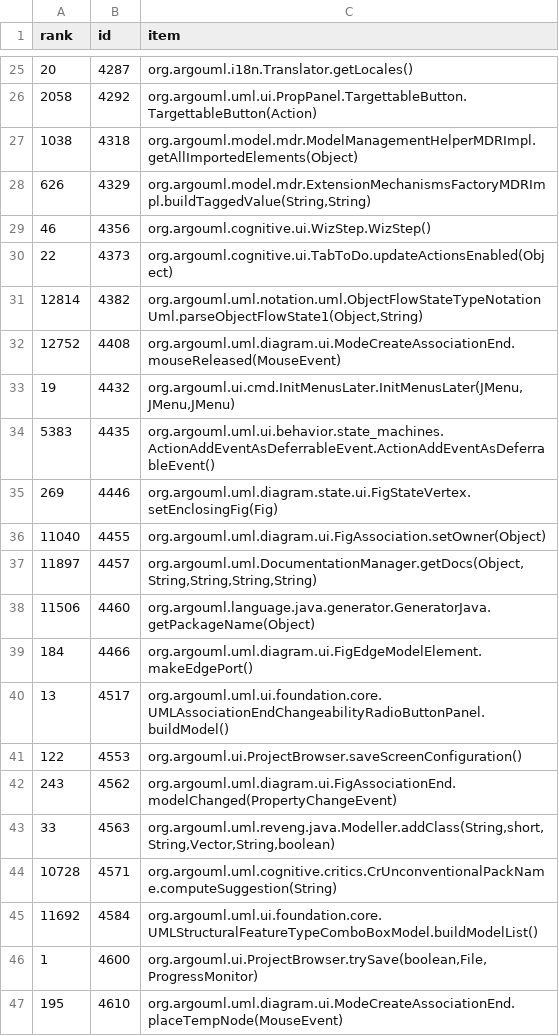
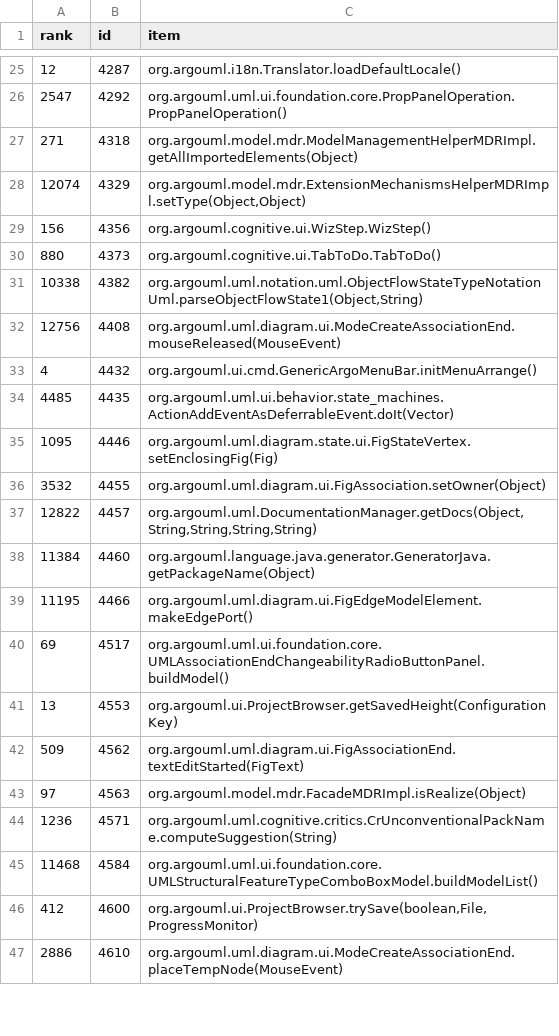
Before and after one commit to cscorley/doc2vec-feature-location, a CSV file: data/argouml/v0.24/changeset_lda-method-ranks.csv, drawn as a sheet; only a part is shown, gaps mark what is left out; the diff covers the shown part only.

Commit message:
Update argouml

```diff
--- a/data/argouml/v0.24/changeset_lda-method-ranks.csv
+++ b/data/argouml/v0.24/changeset_lda-method-ranks.csv
@@ -25,23 +25,23 @@ rank,id,item
-20,4287,org.argouml.i18n.Translator.getLocales()
-2058,4292,org.argouml.uml.ui.PropPanel.TargettableButton.TargettableButton(Action)
-1038,4318,org.argouml.model.mdr.ModelManagementHelperMDRImpl.getAllImportedElements(Object)
-626,4329,"org.argouml.model.mdr.ExtensionMechanismsFactoryMDRImpl.buildTaggedValue(String,String)"
-46,4356,org.argouml.cognitive.ui.WizStep.WizStep()
-22,4373,org.argouml.cognitive.ui.TabToDo.updateActionsEnabled(Object)
-12814,4382,"org.argouml.uml.notation.uml.ObjectFlowStateTypeNotationUml.parseObjectFlowState1(Object,String)"
-12752,4408,org.argouml.uml.diagram.ui.ModeCreateAssociationEnd.mouseReleased(MouseEvent)
-19,4432,"org.argouml.ui.cmd.InitMenusLater.InitMenusLater(JMenu,JMenu,JMenu)"
-5383,4435,org.argouml.uml.ui.behavior.state_machines.ActionAddEventAsDeferrableEvent.ActionAddEventAsDeferrableEvent()
-269,4446,org.argouml.uml.diagram.state.ui.FigStateVertex.setEnclosingFig(Fig)
-11040,4455,org.argouml.uml.diagram.ui.FigAssociation.setOwner(Object)
-11897,4457,"org.argouml.uml.DocumentationManager.getDocs(Object,String,String,String,String)"
-11506,4460,org.argouml.language.java.generator.GeneratorJava.getPackageName(Object)
-184,4466,org.argouml.uml.diagram.ui.FigEdgeModelElement.makeEdgePort()
-13,4517,org.argouml.uml.ui.foundation.core.UMLAssociationEndChangeabilityRadioButtonPanel.buildModel()
-122,4553,org.argouml.ui.ProjectBrowser.saveScreenConfiguration()
-243,4562,org.argouml.uml.diagram.ui.FigAssociationEnd.modelChanged(PropertyChangeEvent)
-33,4563,"org.argouml.uml.reveng.java.Modeller.addClass(String,short,String,Vector,String,boolean)"
-10728,4571,org.argouml.uml.cognitive.critics.CrUnconventionalPackName.computeSuggestion(String)
-11692,4584,org.argouml.uml.ui.foundation.core.UMLStructuralFeatureTypeComboBoxModel.buildModelList()
-1,4600,"org.argouml.ui.ProjectBrowser.trySave(boolean,File,ProgressMonitor)"
-195,4610,org.argouml.uml.diagram.ui.ModeCreateAssociationEnd.placeTempNode(MouseEvent)
+12,4287,org.argouml.i18n.Translator.loadDefaultLocale()
+2547,4292,org.argouml.uml.ui.foundation.core.PropPanelOperation.PropPanelOperation()
+271,4318,org.argouml.model.mdr.ModelManagementHelperMDRImpl.getAllImportedElements(Object)
+12074,4329,"org.argouml.model.mdr.ExtensionMechanismsHelperMDRImpl.setType(Object,Object)"
+156,4356,org.argouml.cognitive.ui.WizStep.WizStep()
+880,4373,org.argouml.cognitive.ui.TabToDo.TabToDo()
+10338,4382,"org.argouml.uml.notation.uml.ObjectFlowStateTypeNotationUml.parseObjectFlowState1(Object,String)"
+12756,4408,org.argouml.uml.diagram.ui.ModeCreateAssociationEnd.mouseReleased(MouseEvent)
+4,4432,org.argouml.ui.cmd.GenericArgoMenuBar.initMenuArrange()
+4485,4435,org.argouml.uml.ui.behavior.state_machines.ActionAddEventAsDeferrableEvent.doIt(Vector)
+1095,4446,org.argouml.uml.diagram.state.ui.FigStateVertex.setEnclosingFig(Fig)
+3532,4455,org.argouml.uml.diagram.ui.FigAssociation.setOwner(Object)
+12822,4457,"org.argouml.uml.DocumentationManager.getDocs(Object,String,String,String,String)"
+11384,4460,org.argouml.language.java.generator.GeneratorJava.getPackageName(Object)
+11195,4466,org.argouml.uml.diagram.ui.FigEdgeModelElement.makeEdgePort()
+69,4517,org.argouml.uml.ui.foundation.core.UMLAssociationEndChangeabilityRadioButtonPanel.buildModel()
+13,4553,org.argouml.ui.ProjectBrowser.getSavedHeight(ConfigurationKey)
+509,4562,org.argouml.uml.diagram.ui.FigAssociationEnd.textEditStarted(FigText)
+97,4563,org.argouml.model.mdr.FacadeMDRImpl.isRealize(Object)
+1236,4571,org.argouml.uml.cognitive.critics.CrUnconventionalPackName.computeSuggestion(String)
+11468,4584,org.argouml.uml.ui.foundation.core.UMLStructuralFeatureTypeComboBoxModel.buildModelList()
+412,4600,"org.argouml.ui.ProjectBrowser.trySave(boolean,File,ProgressMonitor)"
+2886,4610,org.argouml.uml.diagram.ui.ModeCreateAssociationEnd.placeTempNode(MouseEvent)
```
Also changed, not shown: 39 edited cells elsewhere in this file, data/argouml/v0.24/changeset_lsi-method-ranks.csv, 1 other file.
